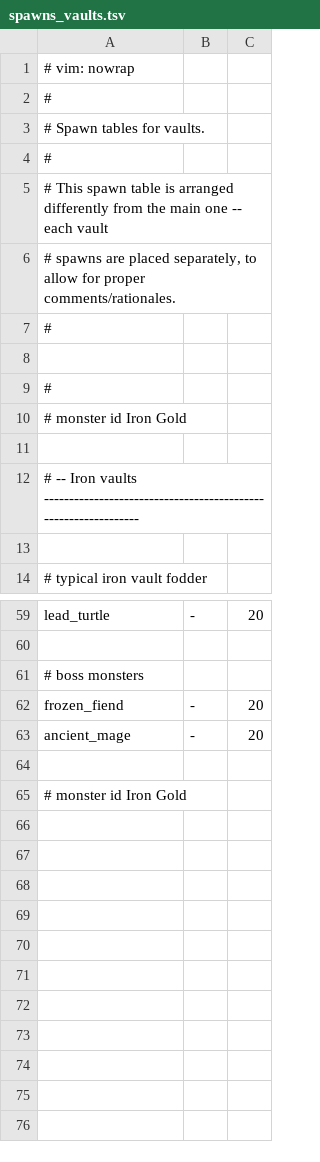
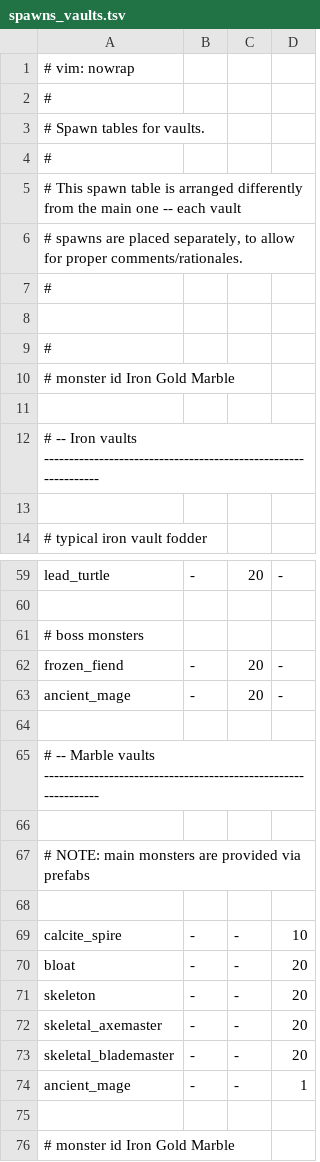
Before and after one commit to kiedtl/roguelike, a TSV file: data/spawns_vaults.tsv, drawn as a sheet; only a part is shown, gaps mark what is left out; the diff names each change by its address in the sheet, - before the commit and + after, or states it on an @@ line.

Commit message:
feat: add marble vaults (WIP)

```diff
--- a/data/spawns_vaults.tsv
+++ b/data/spawns_vaults.tsv
+column D, rows 59-63: - |  |  | - | -
-A10: # monster id Iron Gold
+A10: # monster id Iron Gold Marble
-A65: # monster id Iron Gold
+A65: # -- Marble vaults ---------------------------------------------------------------
+row 66: (empty)
+row 67: # NOTE: main monsters are provided via prefabs
+row 68: (empty)
+row 69: calcite_spire | - | - | 10
+row 70: bloat | - | - | 20
+row 71: skeleton | - | - | 20
+row 72: skeletal_axemaster | - | - | 20
+row 73: skeletal_blademaster | - | - | 20
+row 74: ancient_mage | - | - | 1
+row 75: (empty)
+row 76: # monster id Iron Gold Marble
```
Also changed, not shown: 5 other files.
